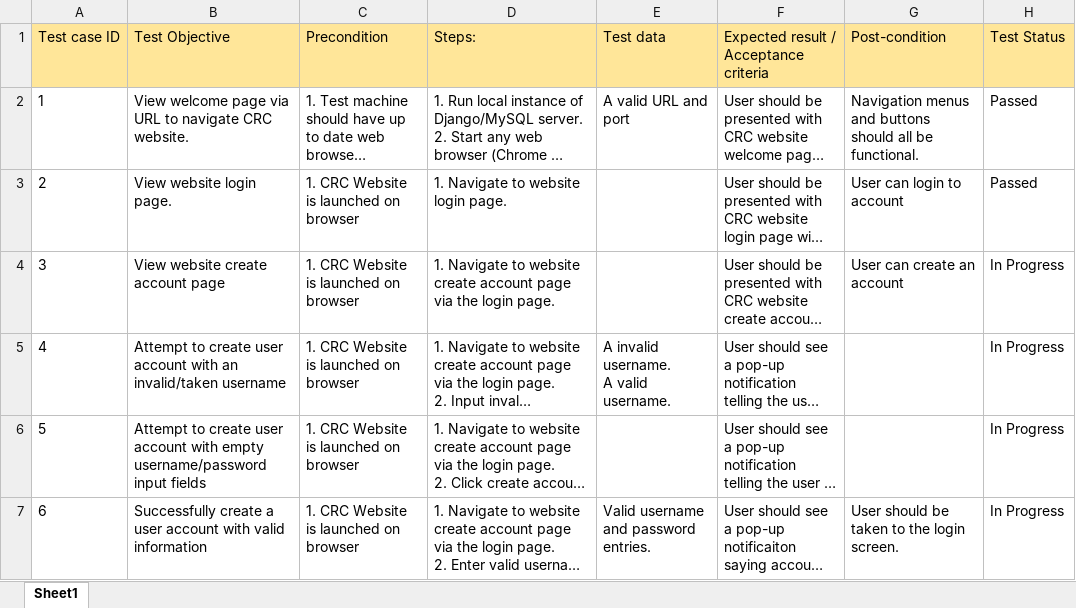
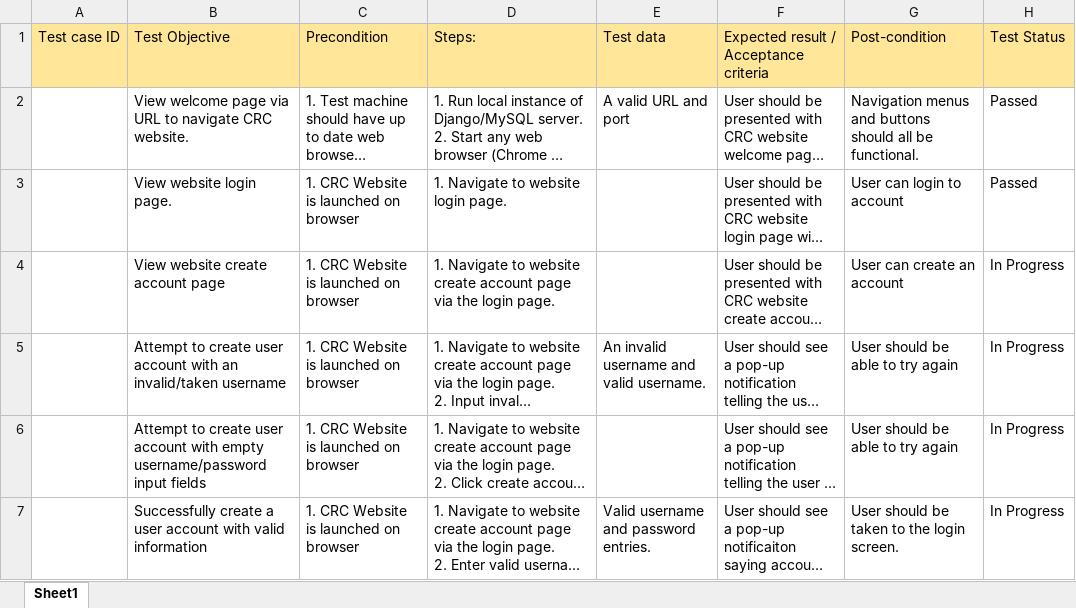
Before and after one commit to harry16686/5G1C-Developers, an Excel workbook: Files/299TestCases.xlsx, sheet Sheet1, drawn as a sheet; only a part is shown; long unchanged cells end in …; values as stored, in another font and other column widths than the file's, no borders; ↵ is a line break in a cell; the diff covers the shown part only; the diff names each change by its address in the sheet, - before the commit and + after, or states it on an @@ line.

Commit message:
Changes

```diff
--- a/Files/299TestCases.xlsx (sheet Sheet1)
+++ b/Files/299TestCases.xlsx (sheet Sheet1)
-A2: 1
+A2: (empty)
-A3: 2
+A3: (empty)
-A4: 3
+A4: (empty)
-A5: 4
+A5: (empty)
-E5: A invalid username. ↵ A valid username.
+E5: An invalid username and ↵ valid username.
-G5:G6: (empty)
+G5:G6: User should be able to try again
-A6: 5
+A6: (empty)
-A7: 6
+A7: (empty)
```
Also changed, not shown: 22 added rows, 20 removed rows and 47 edited cells elsewhere in this sheet.
